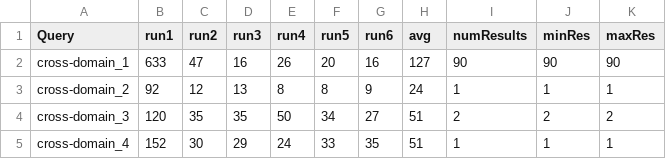
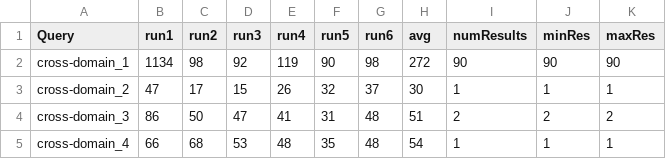
Before and after one commit to semagrow/kobe, a CSV file: suites/semagrow-tbss/crossDomain/result/result.csv, drawn as a sheet; only a part is shown; the diff covers the shown part only.

```diff
--- a/suites/semagrow-tbss/crossDomain/result/result.csv
+++ b/suites/semagrow-tbss/crossDomain/result/result.csv
@@ -1,5 +1,5 @@
 Query;run1;run2;run3;run4;run5;run6;avg;numResults;minRes;maxRes;
-cross-domain_1;633;47;16;26;20;16;127;90;90;90;
-cross-domain_2;92;12;13;8;8;9;24;1;1;1;
-cross-domain_3;120;35;35;50;34;27;51;2;2;2;
-cross-domain_4;152;30;29;24;33;35;51;1;1;1;
+cross-domain_1;1134;98;92;119;90;98;272;90;90;90;
+cross-domain_2;47;17;15;26;32;37;30;1;1;1;
+cross-domain_3;86;50;47;41;31;48;51;2;2;2;
+cross-domain_4;66;68;53;48;35;48;54;1;1;1;
```
Also changed, not shown: 21 edited cells elsewhere in this file, suites/semagrow-tbss/lifeScience/result/result.csv, 16 other files.
